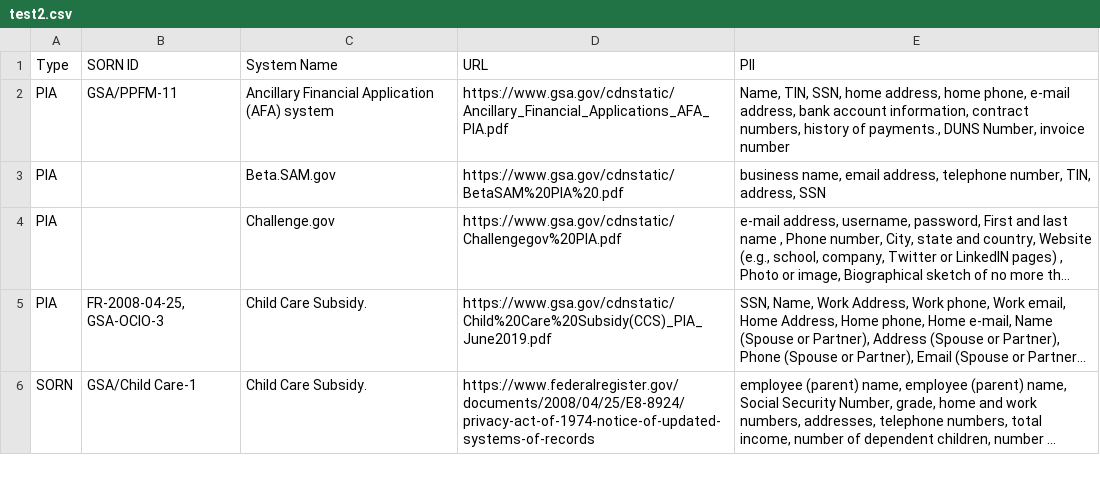
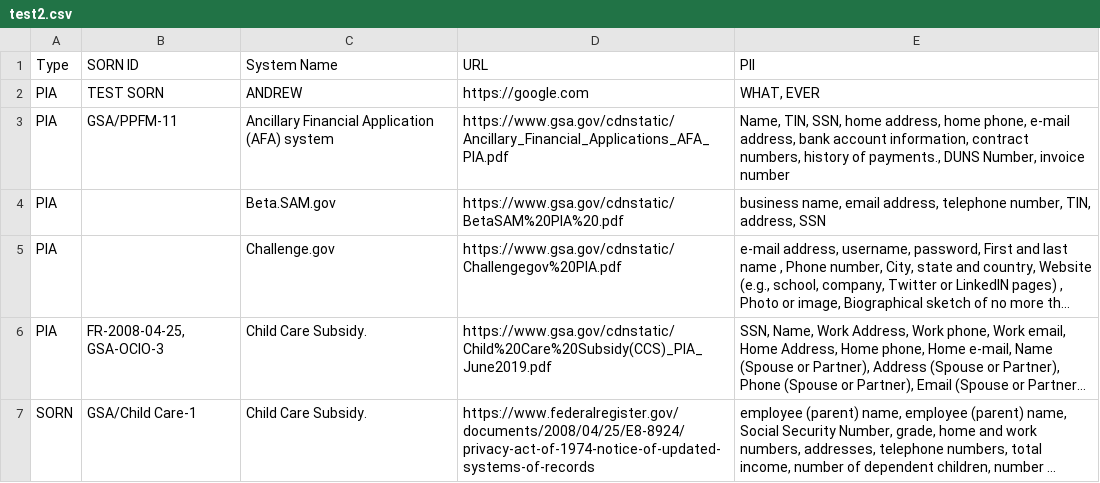
Before and after one commit to peterrowland/test-GS-commits, a CSV file: test2.csv, drawn as a sheet; only a part is shown; long unchanged cells end in ….

Commit message:
publish data on 2020-03-12

```diff
--- a/test2.csv
+++ b/test2.csv
@@ -1,2 +1,3 @@
 Type,SORN ID,System Name,URL,PII
+PIA,TEST SORN,ANDREW,https://google.com,"WHAT, EVER"
 PIA,GSA/PPFM-11,Ancillary Financial Application (AFA) system,https://www.gsa.gov/cdnstatic/Ancillary_Financial_Applications_AFA_PIA.pdf,"Name, TIN, SSN, home address, home phone, e-mail address, bank account information, contract numbers, history of payments., DUNS Number, invoice number"
```
